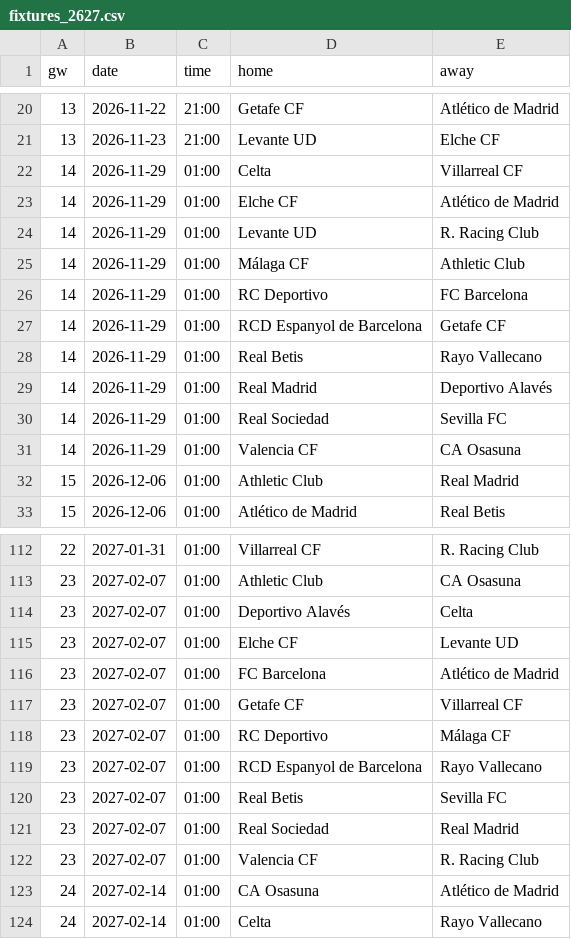
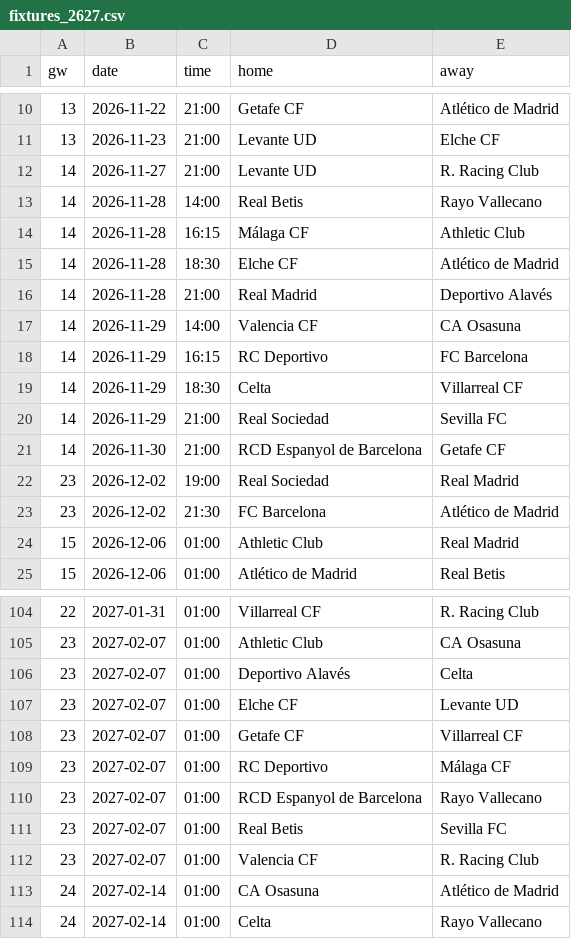
Before and after one commit to Orolu1/football-dashboard, a CSV file: data/live/ESP_1_la-liga/fixtures_2627.csv, drawn as a sheet; only a part is shown, gaps mark what is left out; the diff covers the shown part only.

```diff
--- a/data/live/ESP_1_la-liga/fixtures_2627.csv
+++ b/data/live/ESP_1_la-liga/fixtures_2627.csv
@@ -21,12 +11,14 @@ gw,date,time,home,away
 13,2026-11-23,21:00,Levante UD,Elche CF
-14,2026-11-29,01:00,Celta,Villarreal CF
-14,2026-11-29,01:00,Elche CF,Atlético de Madrid
-14,2026-11-29,01:00,Levante UD,R. Racing Club
-14,2026-11-29,01:00,Málaga CF,Athletic Club
-14,2026-11-29,01:00,RC Deportivo,FC Barcelona
-14,2026-11-29,01:00,RCD Espanyol de Barcelona,Getafe CF
-14,2026-11-29,01:00,Real Betis,Rayo Vallecano
-14,2026-11-29,01:00,Real Madrid,Deportivo Alavés
-14,2026-11-29,01:00,Real Sociedad,Sevilla FC
-14,2026-11-29,01:00,Valencia CF,CA Osasuna
+14,2026-11-27,21:00,Levante UD,R. Racing Club
+14,2026-11-28,14:00,Real Betis,Rayo Vallecano
+14,2026-11-28,16:15,Málaga CF,Athletic Club
+14,2026-11-28,18:30,Elche CF,Atlético de Madrid
+14,2026-11-28,21:00,Real Madrid,Deportivo Alavés
+14,2026-11-29,14:00,Valencia CF,CA Osasuna
+14,2026-11-29,16:15,RC Deportivo,FC Barcelona
+14,2026-11-29,18:30,Celta,Villarreal CF
+14,2026-11-29,21:00,Real Sociedad,Sevilla FC
+14,2026-11-30,21:00,RCD Espanyol de Barcelona,Getafe CF
+23,2026-12-02,19:00,Real Sociedad,Real Madrid
+23,2026-12-02,21:30,FC Barcelona,Atlético de Madrid
 15,2026-12-06,01:00,Athletic Club,Real Madrid
@@ -115,3 +107,2 @@ gw,date,time,home,away
 23,2027-02-07,01:00,Elche CF,Levante UD
-23,2027-02-07,01:00,FC Barcelona,Atlético de Madrid
 23,2027-02-07,01:00,Getafe CF,Villarreal CF
@@ -120,3 +111,2 @@ gw,date,time,home,away
 23,2027-02-07,01:00,Real Betis,Sevilla FC
-23,2027-02-07,01:00,Real Sociedad,Real Madrid
 23,2027-02-07,01:00,Valencia CF,R. Racing Club
```
Also changed, not shown: 10 removed rows elsewhere in this file, data/live/ENG_1_premier-league/results_2627.csv, data/live/ESP_1_la-liga/results_2627.csv, 8 other files.
